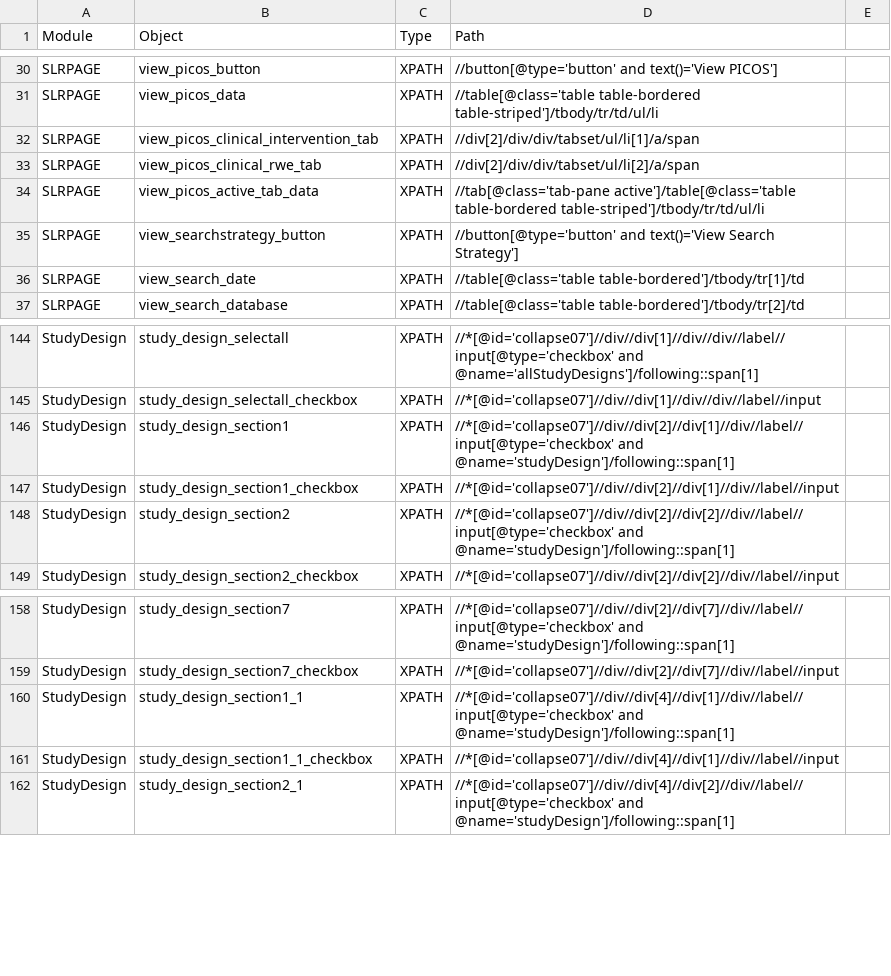
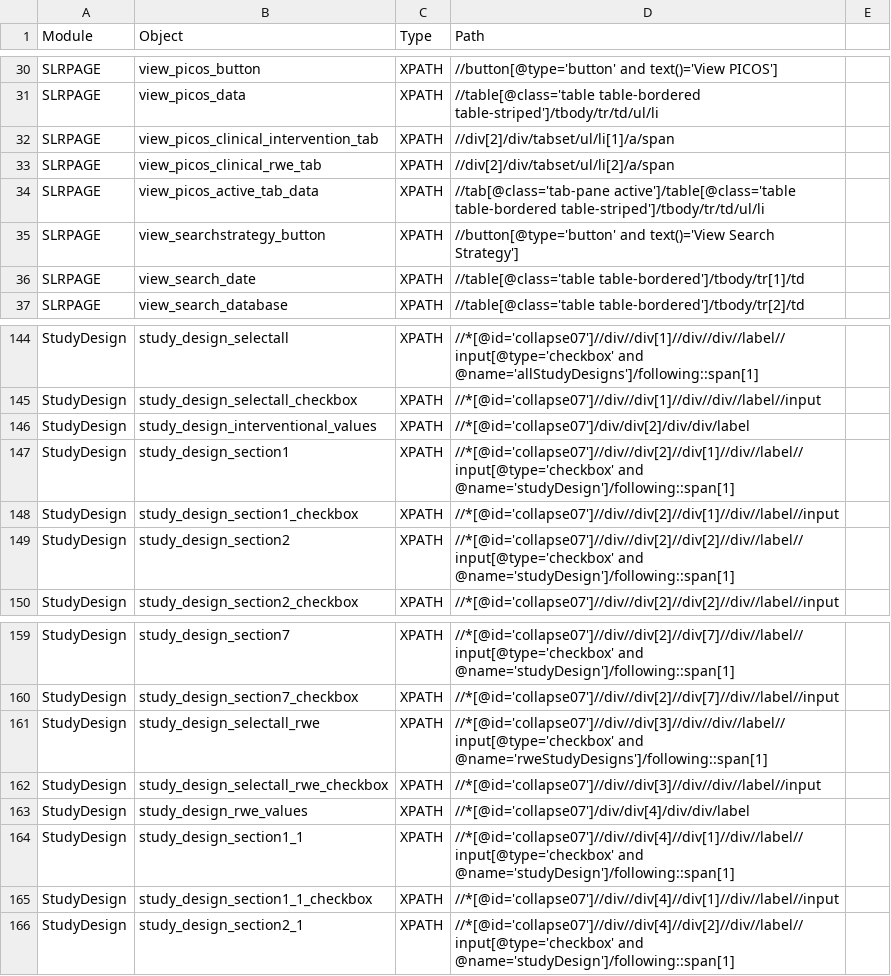
Before and after one commit to shilpasairam/shilpasairam, a CSV file: Configurations/OR.csv, drawn as a sheet; only a part is shown, gaps mark what is left out.

Commit message:
Non-Onco Study Design functionality

```diff
--- a/Configurations/OR.csv
+++ b/Configurations/OR.csv
@@ -31,4 +31,4 @@ SLRPAGE,view_picos_button,XPATH,//button[@type='button' and text()='View PICOS']
 SLRPAGE,view_picos_data,XPATH,//table[@class='table table-bordered table-striped']/tbody/tr/td/ul/li,
-SLRPAGE,view_picos_clinical_intervention_tab,XPATH,//div[2]/div/div/tabset/ul/li[1]/a/span,
-SLRPAGE,view_picos_clinical_rwe_tab,XPATH,//div[2]/div/div/tabset/ul/li[2]/a/span,
+SLRPAGE,view_picos_clinical_intervention_tab,XPATH,//div[2]/div/tabset/ul/li[1]/a/span,
+SLRPAGE,view_picos_clinical_rwe_tab,XPATH,//div[2]/div/tabset/ul/li[2]/a/span,
 SLRPAGE,view_picos_active_tab_data,XPATH,//tab[@class='tab-pane active']/table[@class='table table-bordered table-striped']/tbody/tr/td/ul/li,
@@ -145,2 +145,3 @@ StudyDesign,study_design_selectall,XPATH,//*[@id='collapse07']//div//div[1]//div
 StudyDesign,study_design_selectall_checkbox,XPATH,//*[@id='collapse07']//div//div[1]//div//div//label//input,
+StudyDesign,study_design_interventional_values,XPATH,//*[@id='collapse07']/div/div[2]/div/div/label,
 StudyDesign,study_design_section1,XPATH,//*[@id='collapse07']//div//div[2]//div[1]//div//label//input[@type='checkbox' and @name='studyDesign']/following::span[1],
@@ -159,2 +160,5 @@ StudyDesign,study_design_section7,XPATH,//*[@id='collapse07']//div//div[2]//div[
 StudyDesign,study_design_section7_checkbox,XPATH,//*[@id='collapse07']//div//div[2]//div[7]//div//label//input,
+StudyDesign,study_design_selectall_rwe,XPATH,//*[@id='collapse07']//div//div[3]//div//div//label//input[@type='checkbox' and @name='rweStudyDesigns']/following::span[1],
+StudyDesign,study_design_selectall_rwe_checkbox,XPATH,//*[@id='collapse07']//div//div[3]//div//div//label//input,
+StudyDesign,study_design_rwe_values,XPATH,//*[@id='collapse07']/div/div[4]/div/div/label,
 StudyDesign,study_design_section1_1,XPATH,//*[@id='collapse07']//div//div[4]//div[1]//div//label//input[@type='checkbox' and @name='studyDesign']/following::span[1],
```
Also changed, not shown: 36 other files.
